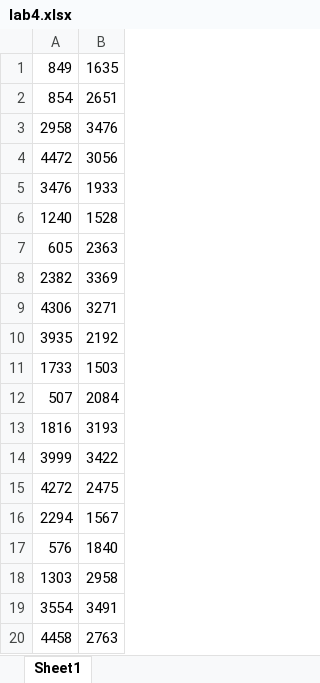
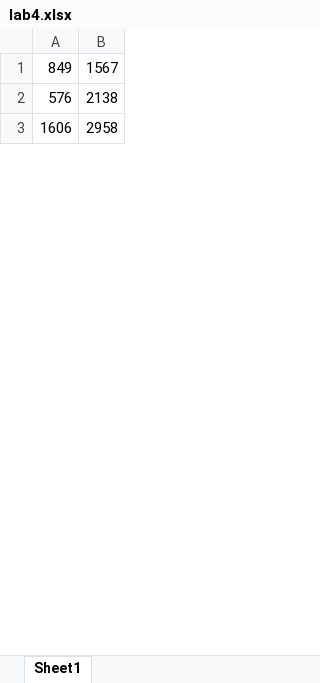
Before and after one commit to GiraffeM9/EE209Labs, an Excel workbook: Lab4_ADC/lab4.xlsx, sheet Sheet1, drawn as a sheet; only a part is shown; values as stored, in another font and other column widths than the file's, no borders; charts and pictures not drawn; removed rows and columns are numbered as before the commit, all else as after; the diff covers the shown part only; the diff names each change by its address in the sheet, - before the commit and + after, or states it on an @@ line.

```diff
--- a/Lab4_ADC/lab4.xlsx (sheet Sheet1)
+++ b/Lab4_ADC/lab4.xlsx (sheet Sheet1)
-B1: 1635
+B1: 1567
-row 2: 854 | 2651
-row 3: 2958 | 3476
-row 4: 4472 | 3056
-row 5: 3476 | 1933
-row 6: 1240 | 1528
-row 7: 605 | 2363
-row 8: 2382 | 3369
-row 9: 4306 | 3271
-row 10: 3935 | 2192
-row 11: 1733 | 1503
-row 12: 507 | 2084
-row 13: 1816 | 3193
-row 14: 3999 | 3422
-row 15: 4272 | 2475
-row 16: 2294 | 1567
-B2: 1840
+B2: 2138
-A3: 1303
+A3: 1606
-row 19: 3554 | 3491
-row 20: 4458 | 2763
```
Also changed, not shown: 35 added rows, 18 removed rows and 2 edited cells elsewhere in this sheet, charts or pictures, 7 other files.
